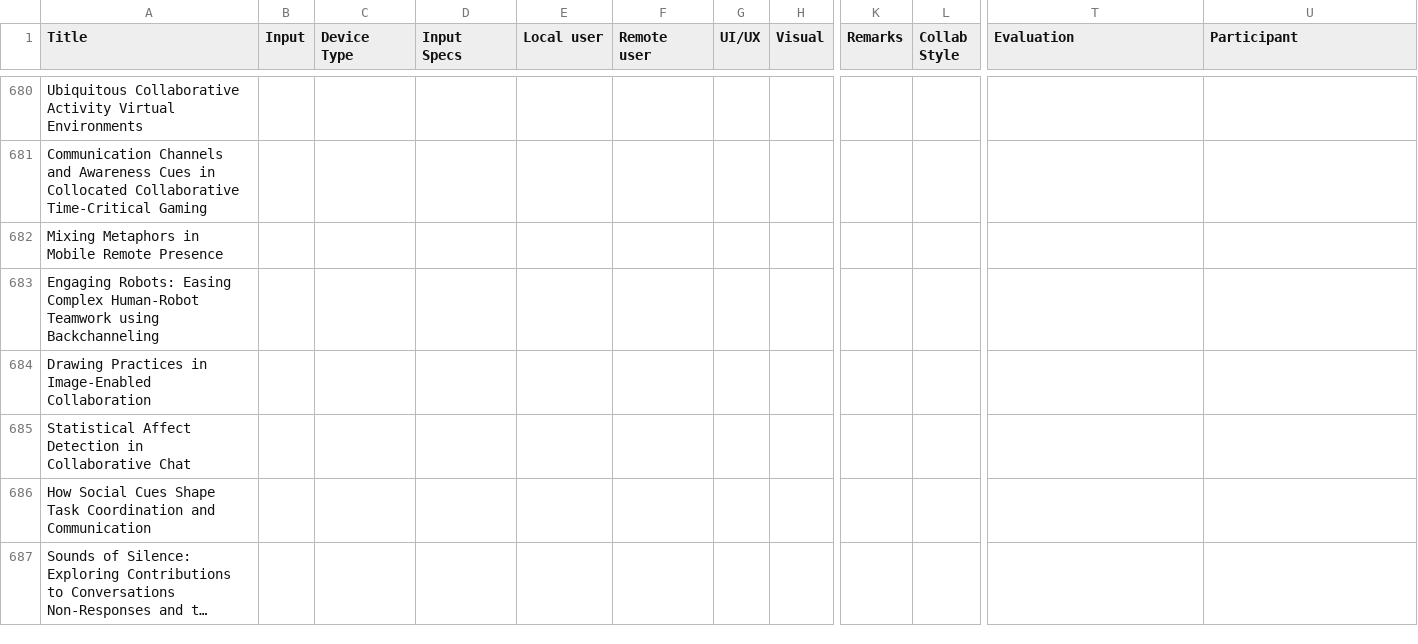
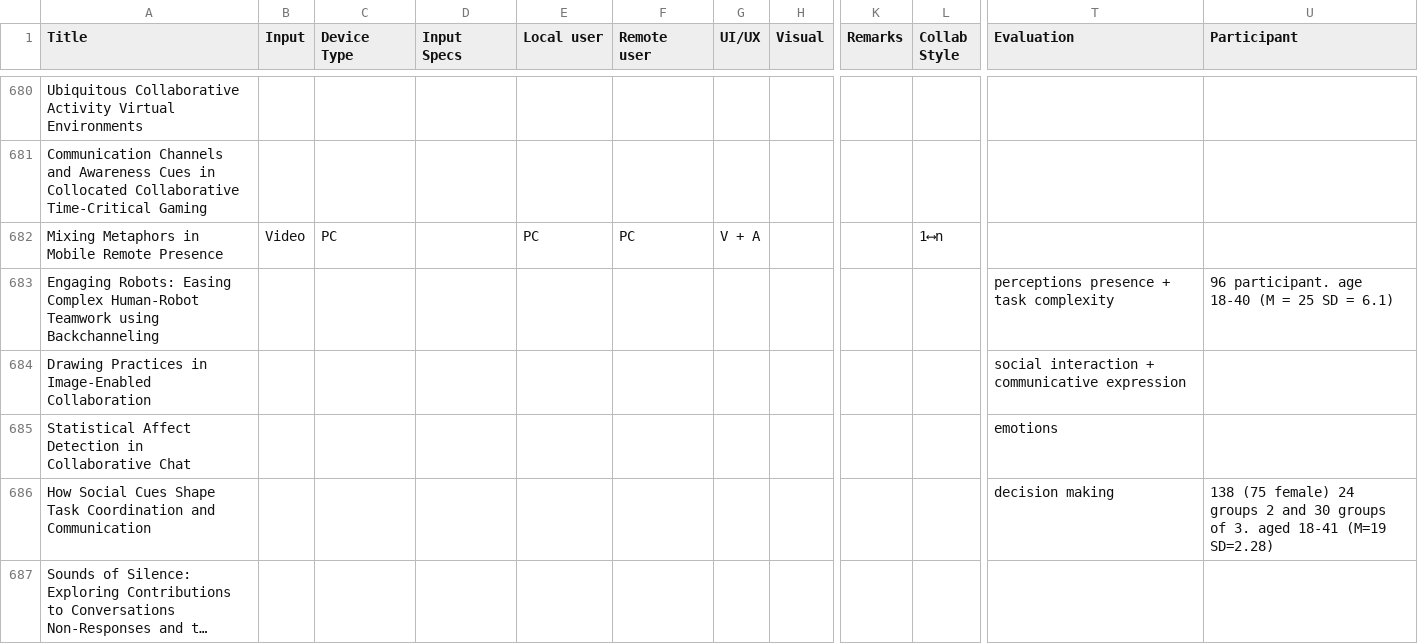
Before and after one commit to jquery404/collabxr, a CSV file: data/lr.csv, drawn as a sheet; only a part is shown, gaps mark what is left out; long unchanged cells end in …; the diff covers the shown part only; the diff names each change by its address in the sheet, - before the commit and + after, or states it on an @@ line.

```diff
--- a/data/lr.csv
+++ b/data/lr.csv
-B682 (Input): (empty)
+B682 (Input): Video
-C682 (Device Type): (empty)
+C682 (Device Type): PC
-E682 (Local user): (empty)
+E682 (Local user): PC
-F682 (Remote user): (empty)
+F682 (Remote user): PC
-G682 (UI/UX): (empty)
+G682 (UI/UX): V + A
-L682 (Collab Style): (empty)
+L682 (Collab Style): 1⟷n
-T683 (Evaluation): (empty)
+T683 (Evaluation): perceptions presence + task complexity
-U683 (Participant): (empty)
+U683 (Participant): 96 participant. age 18-40 (M = 25 SD = 6.1)
-T684 (Evaluation): (empty)
+T684 (Evaluation): social interaction + communicative expression
-T685 (Evaluation): (empty)
+T685 (Evaluation): emotions
-T686 (Evaluation): (empty)
+T686 (Evaluation): decision making
-U686 (Participant): (empty)
+U686 (Participant): 138 (75 female) 24 groups 2 and 30 groups of 3. aged 18-41 (M=19 SD=2.28)
```
Also changed, not shown: 1 removed row and 5 edited cells elsewhere in this file, 7 other files.
